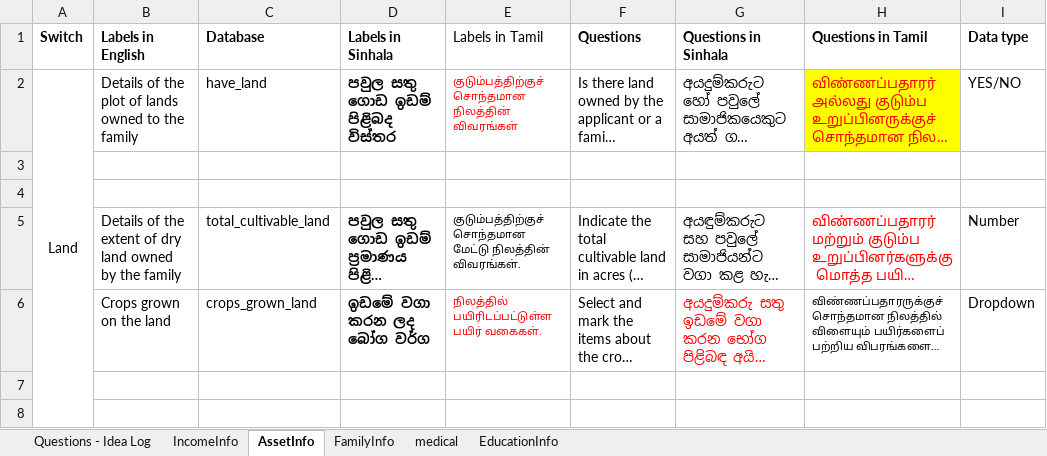
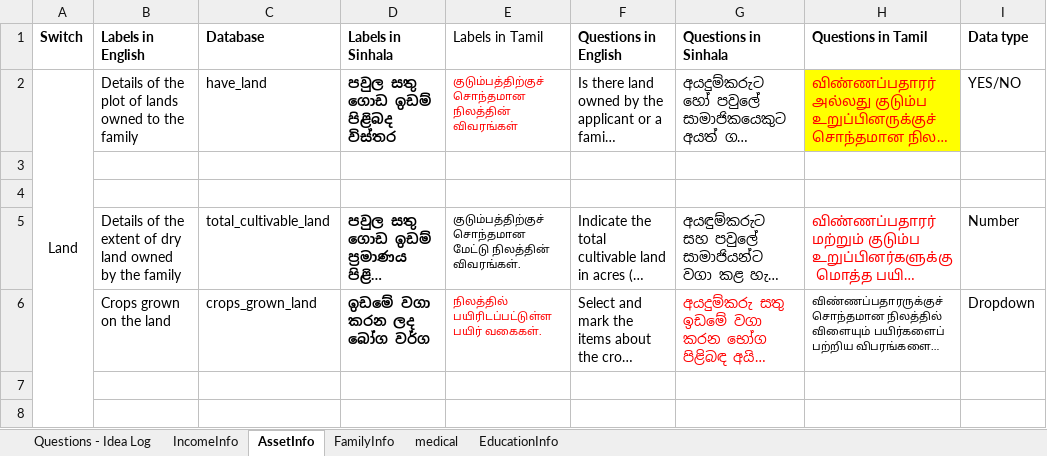
Before and after one commit to atiquehossain/excel_mapper, an Excel workbook: atique.xlsx, sheet AssetInfo, drawn as a sheet; only a part is shown; long unchanged cells end in …; values as stored, in another font and other column widths than the file's, no borders; the diff names each change by its address in the sheet, - before the commit and + after, or states it on an @@ line.

```diff
--- a/atique.xlsx (sheet AssetInfo)
+++ b/atique.xlsx (sheet AssetInfo)
-F1: Questions
+F1: Questions in English
```
Also changed, not shown: 9 other files.
